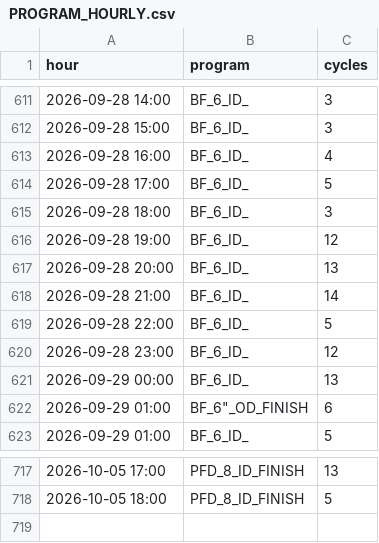
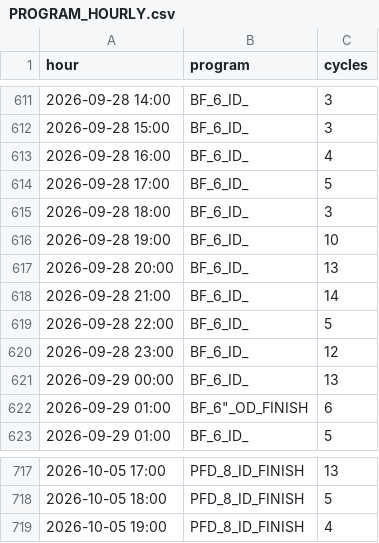
Before and after one commit to ankitkumar-nps/cnc-live-demo, a CSV file: deployments/iot/customer-demo/dashboard/data/PROGRAM_HOURLY.csv, drawn as a sheet; only a part is shown, gaps mark what is left out.

Commit message:
Update CNC program-wise log data (2026-10-05)

```diff
--- a/deployments/iot/customer-demo/dashboard/data/PROGRAM_HOURLY.csv
+++ b/deployments/iot/customer-demo/dashboard/data/PROGRAM_HOURLY.csv
@@ -615,3 +615,3 @@ hour,program,cycles
 2026-09-28 18:00,BF_6_ID_,3
-2026-09-28 19:00,BF_6_ID_,12
+2026-09-28 19:00,BF_6_ID_,10
 2026-09-28 20:00,BF_6_ID_,13
@@ -718 +718,2 @@ hour,program,cycles
 2026-10-05 18:00,PFD_8_ID_FINISH,5
+2026-10-05 19:00,PFD_8_ID_FINISH,4
```
Also changed, not shown: deployments/iot/customer-demo/dashboard/data/PROGRAM_LOG.csv, 1 other file.
